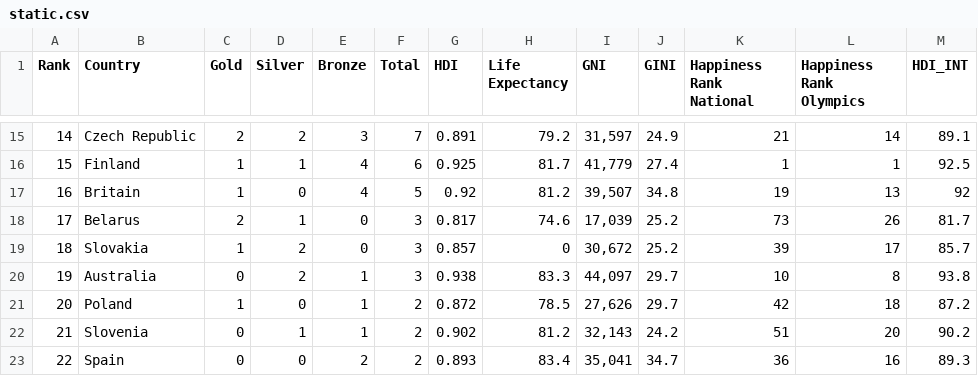
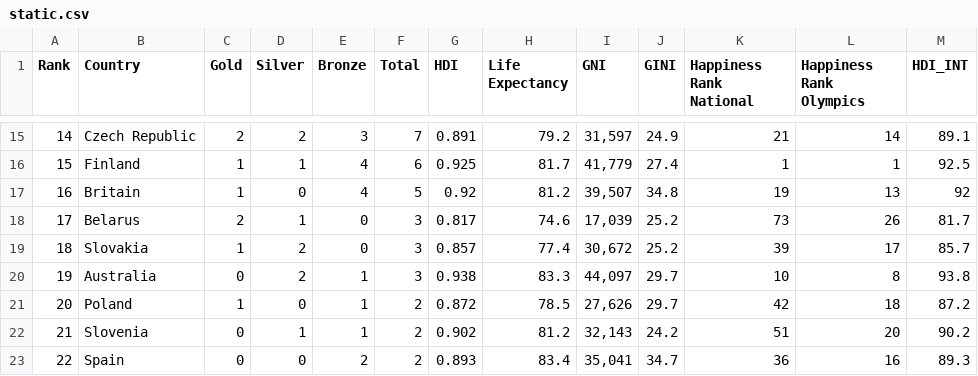
Before and after one commit to brandonUMSI/si649, a CSV file: static.csv, drawn as a sheet; only a part is shown, gaps mark what is left out.

Commit message:
Update static.csv

```diff
--- a/static.csv
+++ b/static.csv
@@ -18,3 +18,3 @@ Rank,Country,Gold,Silver,Bronze,Total,HDI,Life Expectancy,GNI,GINI,Happiness Ran
 17,Belarus,2,1,0,3,0.817,74.6,"17,039",25.2,73,26,81.7
-18,Slovakia,1,2,0,3,0.857,0,"30,672",25.2,39,17,85.7
+18,Slovakia,1,2,0,3,0.857,77.4,"30,672",25.2,39,17,85.7
 19,Australia,0,2,1,3,0.938,83.3,"44,097",29.7,10,8,93.8
```
